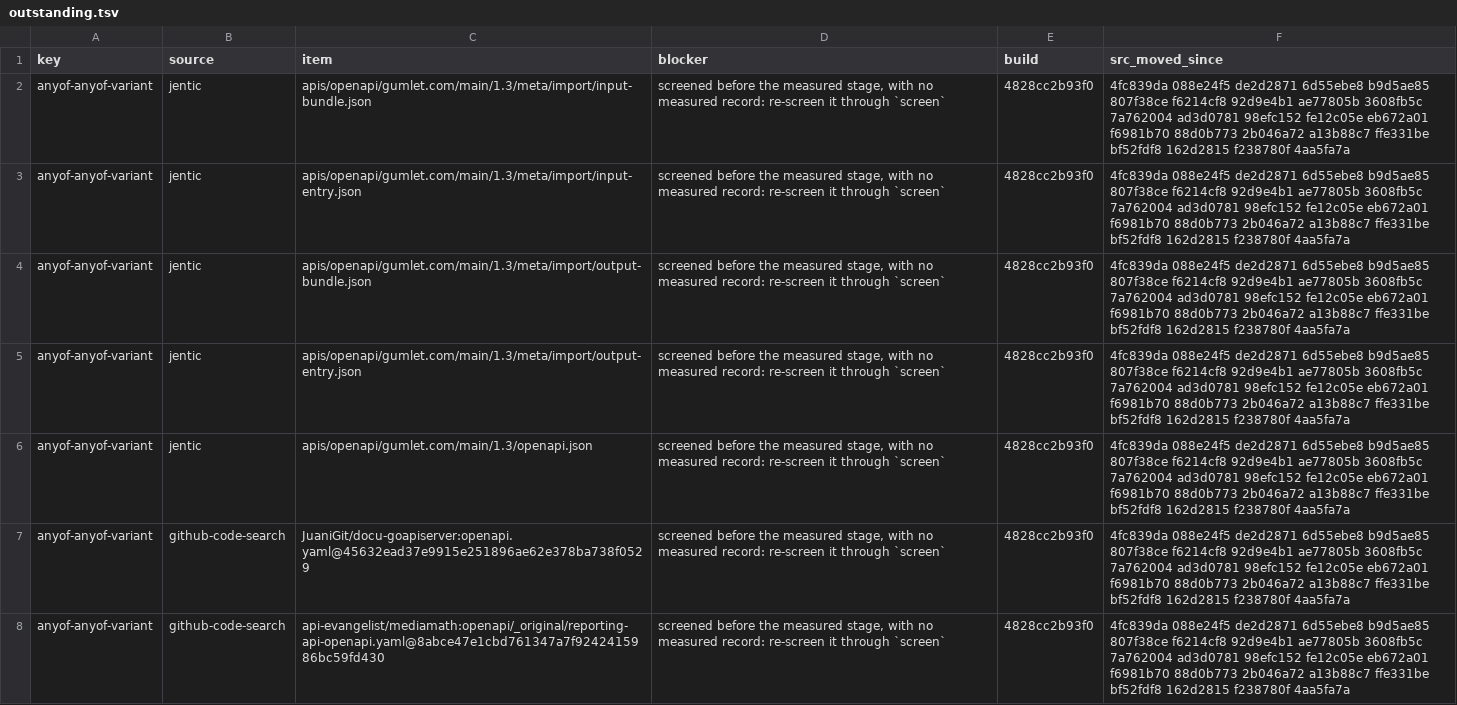
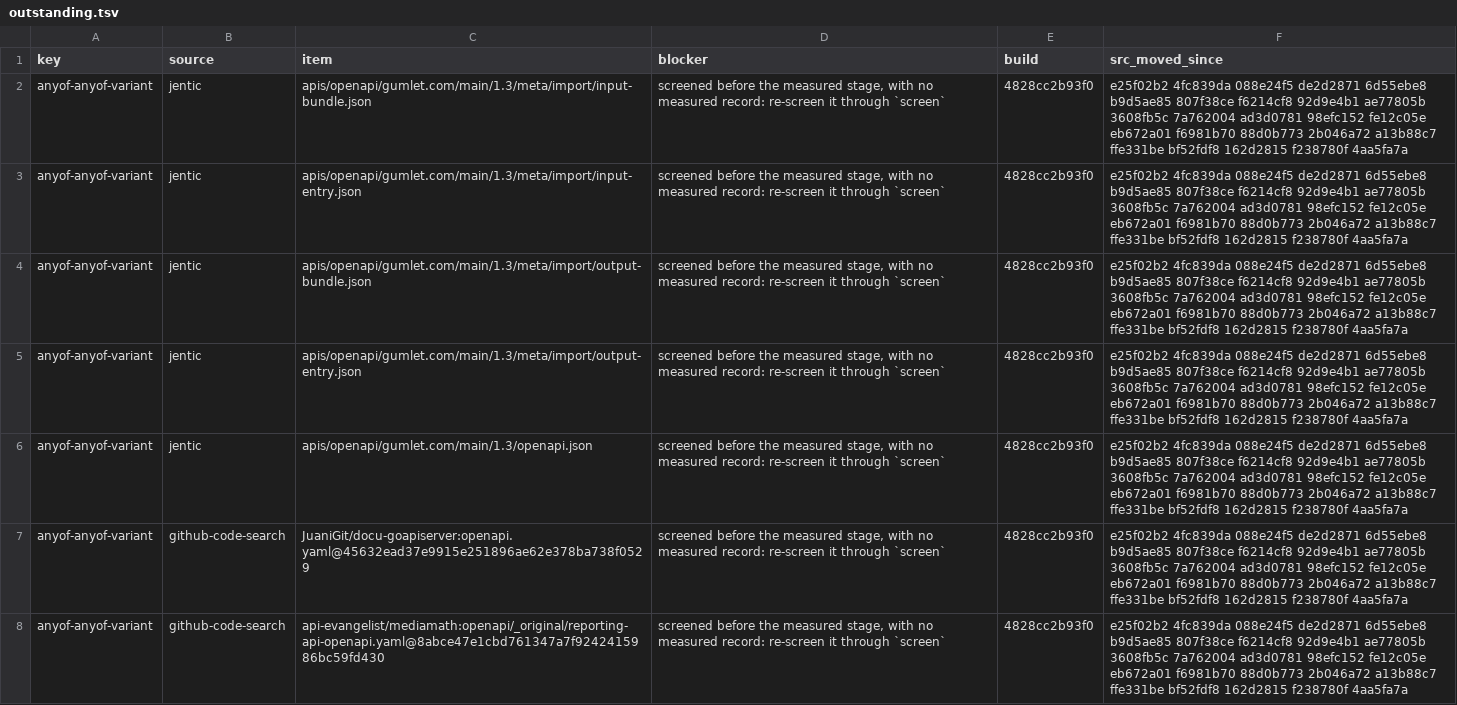
Before and after one commit to nickderobertis/crozier, a TSV file: docs/openapi-surface/golden-reach-witnesses/outstanding.tsv, drawn as a sheet; only a part is shown; the diff covers the shown part only; the diff names each change by its address in the sheet, - before the commit and + after, or states it on an @@ line.

```diff
--- a/docs/openapi-surface/golden-reach-witnesses/outstanding.tsv
+++ b/docs/openapi-surface/golden-reach-witnesses/outstanding.tsv
-F2:F8 (src_moved_since): 4fc839da 088e24f5…
+F2:F8 (src_moved_since): e25f02b2 4fc839da 088e24f5…
```
Also changed, not shown: 163 edited cells elsewhere in this file.
